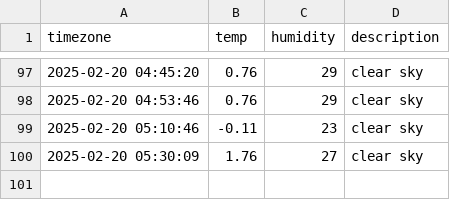
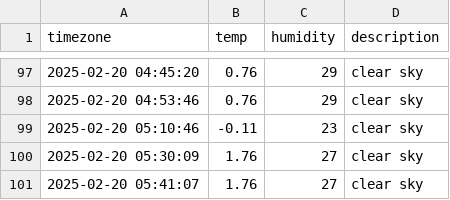
Before and after one commit to rlawnals333/seoul_weather, a CSV file: seoul_weather.csv, drawn as a sheet; only a part is shown, gaps mark what is left out.

```diff
--- a/seoul_weather.csv
+++ b/seoul_weather.csv
@@ -100 +100,2 @@ timezone,temp,humidity,description
 2025-02-20 05:30:09,1.76,27,clear sky
+2025-02-20 05:41:07,1.76,27,clear sky
```
